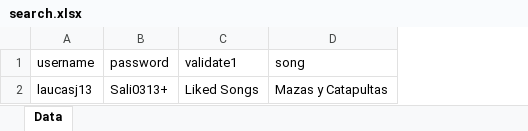
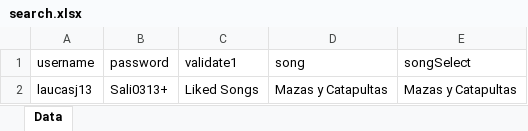
Before and after one commit to lcastanoj/retoSpotify, an Excel workbook: src/main/resources/data/search.xlsx, sheet Data, drawn as a sheet; values as stored, in another font and other column widths than the file's, no borders; the diff names each change by its address in the sheet, - before the commit and + after, or states it on an @@ line.

```diff
--- a/src/main/resources/data/search.xlsx (sheet Data)
+++ b/src/main/resources/data/search.xlsx (sheet Data)
+column E (songSelect), row 2: Mazas y Catapultas
```
Also changed, not shown: 4 other files.
